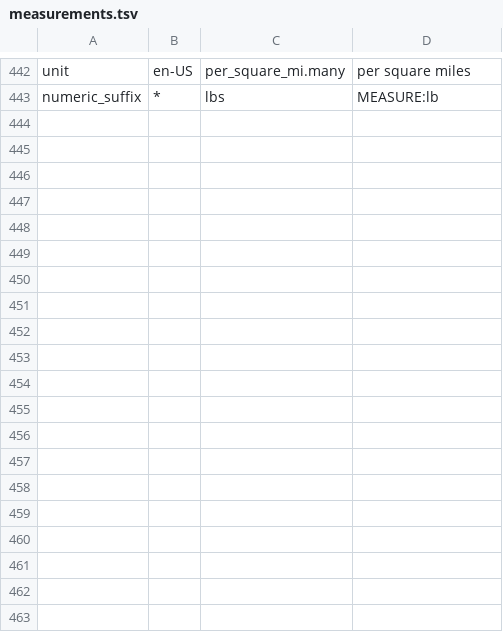
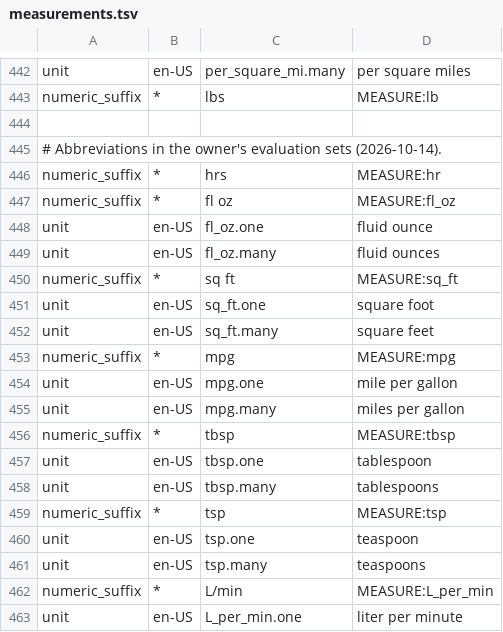
Before and after one commit to hunydev/tts-text-frontend, a TSV file: resources/languages/en-US/rules/measurements.tsv, drawn as a sheet; only a part is shown, gaps mark what is left out; the diff covers the shown part only; the diff names each change by its address in the sheet, - before the commit and + after, or states it on an @@ line.

```diff
--- a/resources/languages/en-US/rules/measurements.tsv
+++ b/resources/languages/en-US/rules/measurements.tsv
+row 444: (empty)
+row 445: # Abbreviations in the owner's evaluation sets (2026-10-14).
+row 446: numeric_suffix | * | hrs | MEASURE:hr
+row 447: numeric_suffix | * | fl oz | MEASURE:fl_oz
+row 448: unit | en-US | fl_oz.one | fluid ounce
+row 449: unit | en-US | fl_oz.many | fluid ounces
+row 450: numeric_suffix | * | sq ft | MEASURE:sq_ft
+row 451: unit | en-US | sq_ft.one | square foot
+row 452: unit | en-US | sq_ft.many | square feet
+row 453: numeric_suffix | * | mpg | MEASURE:mpg
+row 454: unit | en-US | mpg.one | mile per gallon
+row 455: unit | en-US | mpg.many | miles per gallon
+row 456: numeric_suffix | * | tbsp | MEASURE:tbsp
+row 457: unit | en-US | tbsp.one | tablespoon
+row 458: unit | en-US | tbsp.many | tablespoons
+row 459: numeric_suffix | * | tsp | MEASURE:tsp
+row 460: unit | en-US | tsp.one | teaspoon
+row 461: unit | en-US | tsp.many | teaspoons
+row 462: numeric_suffix | * | L/min | MEASURE:L_per_min
+row 463: unit | en-US | L_per_min.one | liter per minute
```
Also changed, not shown: 16 added rows elsewhere in this file, resources/languages/en-US/rules/dates.tsv, resources/languages/en-US/rules/identifiers.tsv, 25 other files.
